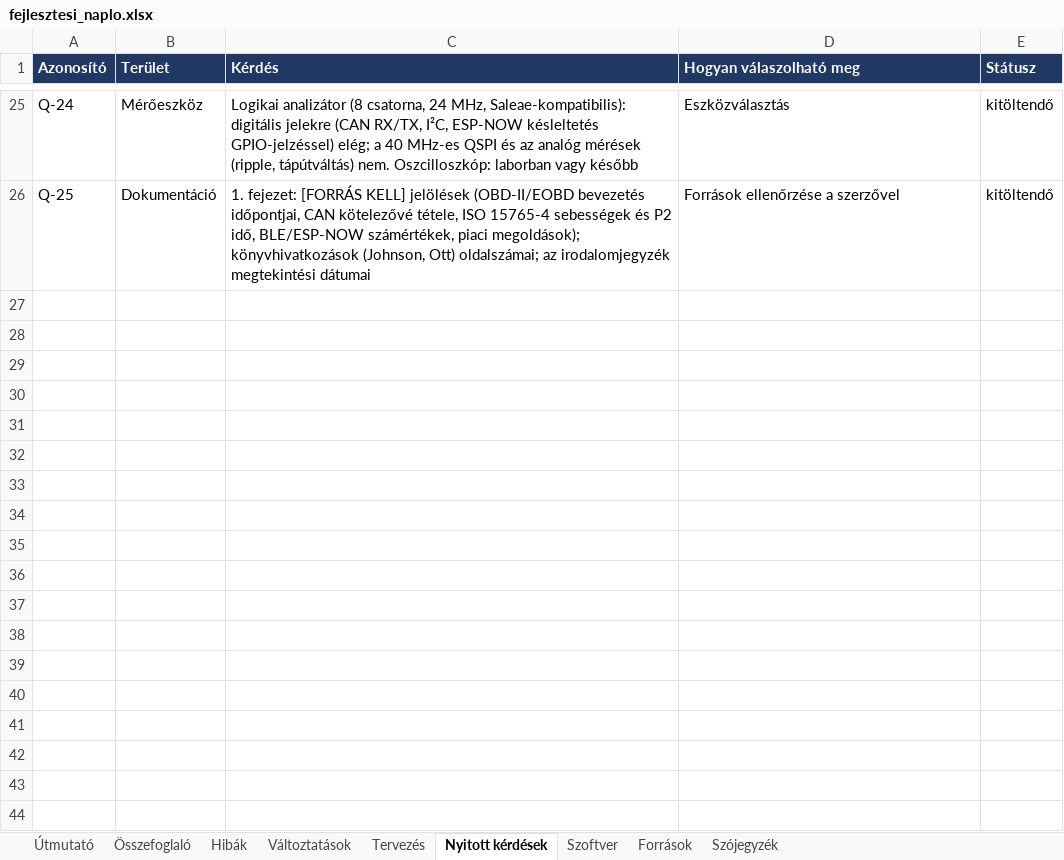
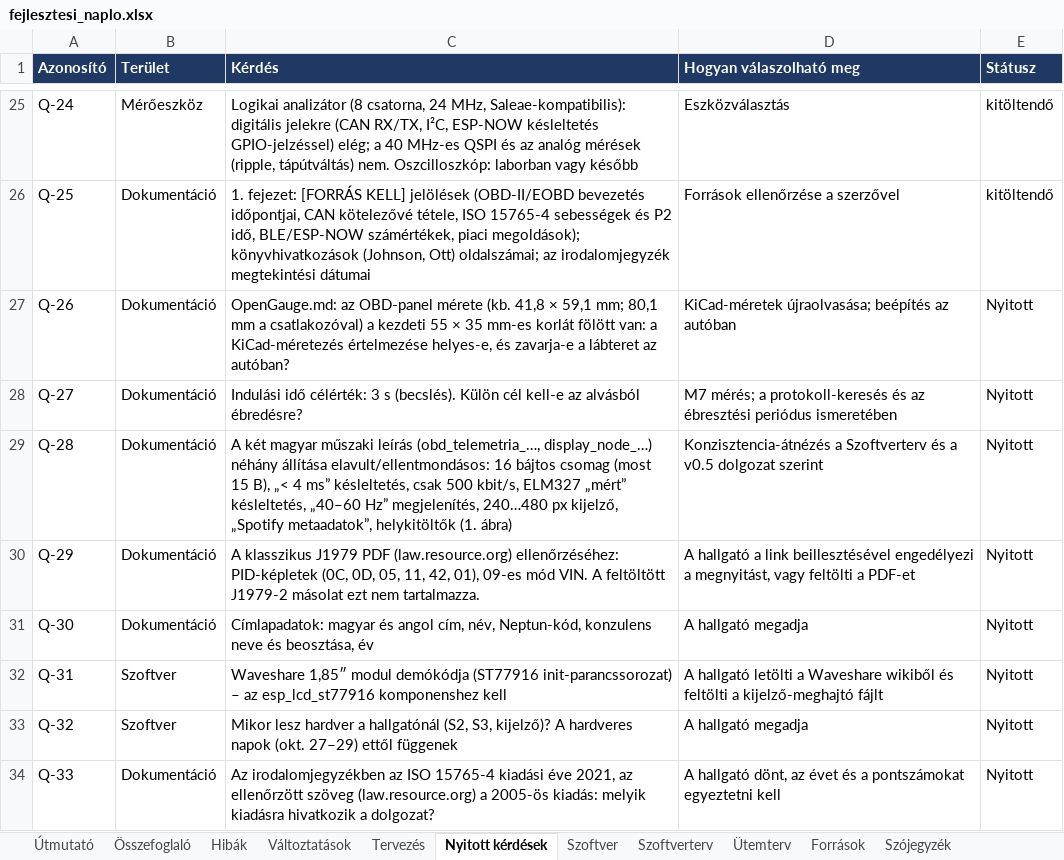
Before and after one commit to Turboblider55/Project_OpenGauge, an Excel workbook: docs/fejlesztesi_naplo.xlsx, sheet Nyitott kérdések, drawn as a sheet; only a part is shown, gaps mark what is left out; values as stored, in another font and other column widths than the file's, no borders; charts and pictures not drawn; the diff names each change by its address in the sheet, - before the commit and + after, or states it on an @@ line.

Commit message:
Kezdeti kód, az alap dolgok vannak lekódolva isotp, esp-idf csatlakozás, CAN interfész, ECU pid táblázat a lekéréshez, animáció simítás a kijelző oldalon. Ezeket tesztelni kell és utána lehet tovább lépni.

```diff
--- a/docs/fejlesztesi_naplo.xlsx (sheet Nyitott kérdések)
+++ b/docs/fejlesztesi_naplo.xlsx (sheet Nyitott kérdések)
+sheet tab: Szoftverterv
+sheet tab: Ütemterv
+row 27: Q-26 | Dokumentáció | OpenGauge.md: az OBD-panel mérete (kb. 41,8 × 59,1 mm; 80,1 mm a csatlakozóval) a kezdeti 55 × 35 mm-es korlát fölött van: a KiCad-méretezés értelmezése helyes-e, és zavarja-e a lábteret az autóban? | KiCad-méretek újraolvasása; beépítés az autóban | Nyitott
+row 28: Q-27 | Dokumentáció | Indulási idő célérték: 3 s (becslés). Külön cél kell-e az alvásból ébredésre? | M7 mérés; a protokoll-keresés és az ébresztési periódus ismeretében | Nyitott
+row 29: Q-28 | Dokumentáció | A két magyar műszaki leírás (obd_telemetria_…, display_node_…) néhány állítása elavult/ellentmondásos: 16 bájtos csomag (most 15 B), „< 4 ms” késleltetés, csak 500 kbit/s, ELM327 „mért” késleltetés, „40–60 Hz” megjelenítés, 240…480 px kijelző, „Spotify metaadatok”, helykitöltők (1. ábra) | Konzisztencia-átnézés a Szoftverterv és a v0.5 dolgozat szerint | Nyitott
+row 30: Q-29 | Dokumentáció | A klasszikus J1979 PDF (law.resource.org) ellenőrzéséhez: PID-képletek (0C, 0D, 05, 11, 42, 01), 09-es mód VIN. A feltöltött J1979-2 másolat ezt nem tartalmazza. | A hallgató a link beillesztésével engedélyezi a megnyitást, vagy feltölti a PDF-et | Nyitott
+row 31: Q-30 | Dokumentáció | Címlapadatok: magyar és angol cím, név, Neptun-kód, konzulens neve és beosztása, év | A hallgató megadja | Nyitott
+row 32: Q-31 | Szoftver | Waveshare 1,85″ modul demókódja (ST77916 init-parancssorozat) – az esp_lcd_st77916 komponenshez kell | A hallgató letölti a Waveshare wikiből és feltölti a kijelző-meghajtó fájlt | Nyitott
+row 33: Q-32 | Szoftver | Mikor lesz hardver a hallgatónál (S2, S3, kijelző)? A hardveres napok (okt. 27–29) ettől függenek | A hallgató megadja | Nyitott
+row 34: Q-33 | Dokumentáció | Az irodalomjegyzékben az ISO 15765-4 kiadási éve 2021, az ellenőrzött szöveg (law.resource.org) a 2005-ös kiadás: melyik kiadásra hivatkozik a dolgozat? | A hallgató dönt, az évet és a pontszámokat egyeztetni kell | Nyitott
```
Also changed, not shown: sheet Változtatások, sheet Szoftver, sheet Források, sheet Tervezés, sheet Összefoglaló, sheet Útmutató, 49 other files.
